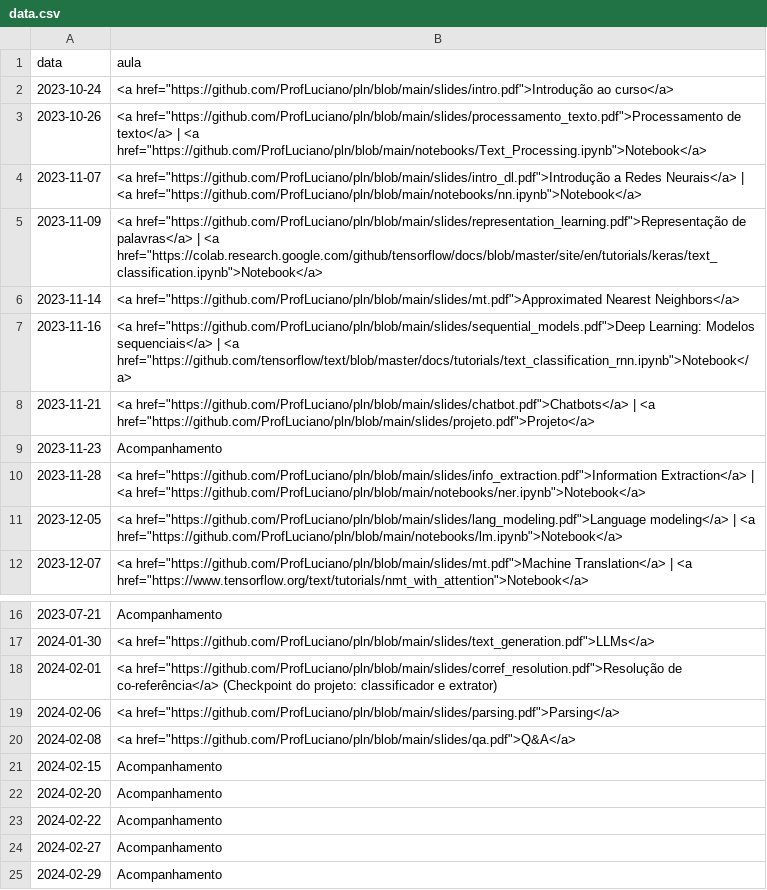
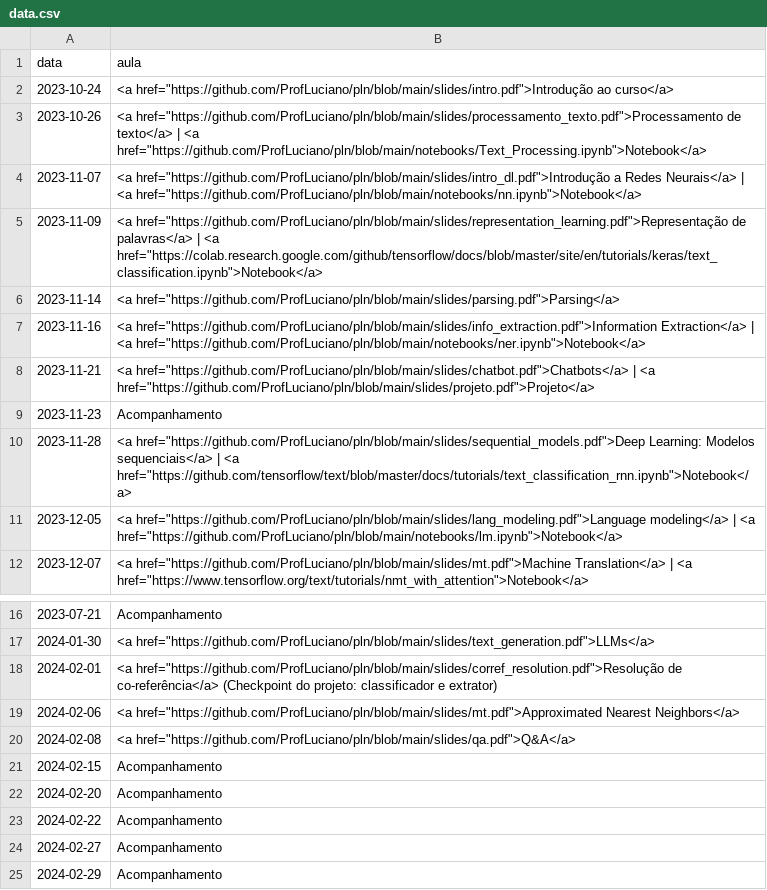
Before and after one commit to ProfLuciano/pln, a CSV file: pages/data.csv, drawn as a sheet; only a part is shown, gaps mark what is left out.

Commit message:
Update data.csv

```diff
--- a/pages/data.csv
+++ b/pages/data.csv
@@ -5,7 +5,7 @@ data,aula
 2023-11-09,<a href="https://github.com/ProfLuciano/pln/blob/main/slides/representation_learning.pdf">Representação de palavras</a> | <a href="https://colab.research.google.com/github/tensorflow/docs/blob/master/site/en/tutorials/keras/text_classification.ipynb">Notebook</a>
-2023-11-14,<a href="https://github.com/ProfLuciano/pln/blob/main/slides/mt.pdf">Approximated Nearest Neighbors</a>
-2023-11-16,<a href="https://github.com/ProfLuciano/pln/blob/main/slides/sequential_models.pdf">Deep Learning: Modelos sequenciais</a> | <a href="https://github.com/tensorflow/text/blob/master/docs/tutorials/text_classification_rnn.ipynb">Notebook</a>
+2023-11-14,<a href="https://github.com/ProfLuciano/pln/blob/main/slides/parsing.pdf">Parsing</a>
+2023-11-16,<a href="https://github.com/ProfLuciano/pln/blob/main/slides/info_extraction.pdf">Information Extraction</a> | <a href="https://github.com/ProfLuciano/pln/blob/main/notebooks/ner.ipynb">Notebook</a>
 2023-11-21,<a href="https://github.com/ProfLuciano/pln/blob/main/slides/chatbot.pdf">Chatbots</a> | <a href="https://github.com/ProfLuciano/pln/blob/main/slides/projeto.pdf">Projeto</a>
 2023-11-23,Acompanhamento
-2023-11-28,<a href="https://github.com/ProfLuciano/pln/blob/main/slides/info_extraction.pdf">Information Extraction</a> | <a href="https://github.com/ProfLuciano/pln/blob/main/notebooks/ner.ipynb">Notebook</a>
+2023-11-28,<a href="https://github.com/ProfLuciano/pln/blob/main/slides/sequential_models.pdf">Deep Learning: Modelos sequenciais</a> | <a href="https://github.com/tensorflow/text/blob/master/docs/tutorials/text_classification_rnn.ipynb">Notebook</a>
 2023-12-05,<a href="https://github.com/ProfLuciano/pln/blob/main/slides/lang_modeling.pdf">Language modeling</a> | <a href="https://github.com/ProfLuciano/pln/blob/main/notebooks/lm.ipynb">Notebook</a>
@@ -18,3 +18,3 @@ data,aula
 2024-02-01,<a href="https://github.com/ProfLuciano/pln/blob/main/slides/corref_resolution.pdf">Resolução de co-referência</a> (Checkpoint do projeto: classificador e extrator)
-2024-02-06,<a href="https://github.com/ProfLuciano/pln/blob/main/slides/parsing.pdf">Parsing</a>
+2024-02-06,<a href="https://github.com/ProfLuciano/pln/blob/main/slides/mt.pdf">Approximated Nearest Neighbors</a>
 2024-02-08,<a href="https://github.com/ProfLuciano/pln/blob/main/slides/qa.pdf">Q&A</a>
```
